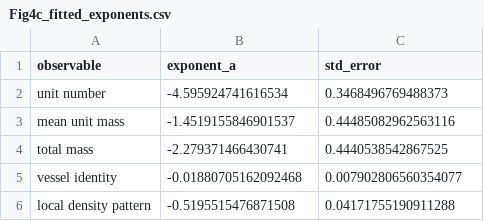
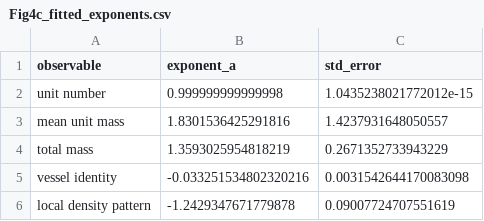
Before and after one commit to Danpc11/Ogrow, a CSV file: source_data/Fig4c_fitted_exponents.csv, drawn as a sheet.

```diff
--- a/source_data/Fig4c_fitted_exponents.csv
+++ b/source_data/Fig4c_fitted_exponents.csv
@@ -1,6 +1,6 @@
 observable,exponent_a,std_error
-unit number,-4.595924741616534,0.3468496769488373
-mean unit mass,-1.4519155846901537,0.44485082962563116
-total mass,-2.279371466430741,0.4440538542867525
-vessel identity,-0.01880705162092468,0.007902806560354077
-local density pattern,-0.5195515476871508,0.04171755190911288
+unit number,0.999999999999998,1.0435238021772012e-15
+mean unit mass,1.8301536425291816,1.4237931648050557
+total mass,1.3593025954818219,0.2671352733943229
+vessel identity,-0.033251534802320216,0.0031542644170083098
+local density pattern,-1.2429347671779878,0.09007724707551619
```
Also changed, not shown: source_data/Fig1e_flow_solve_cost.csv, source_data/Fig4bd_scaling_with_organ_size.csv, 7 other files.
